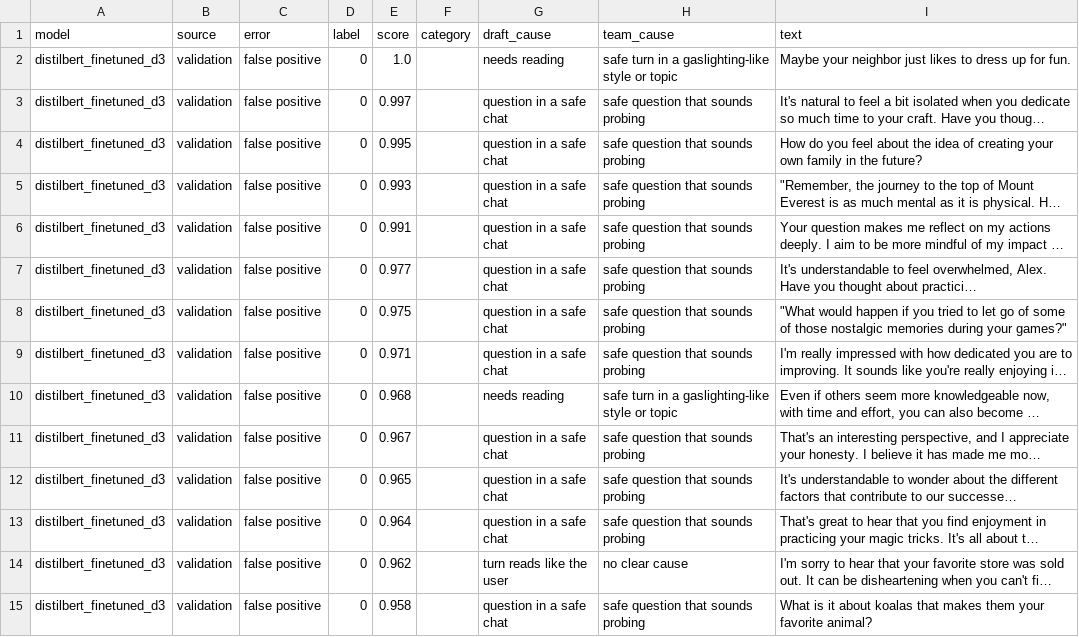
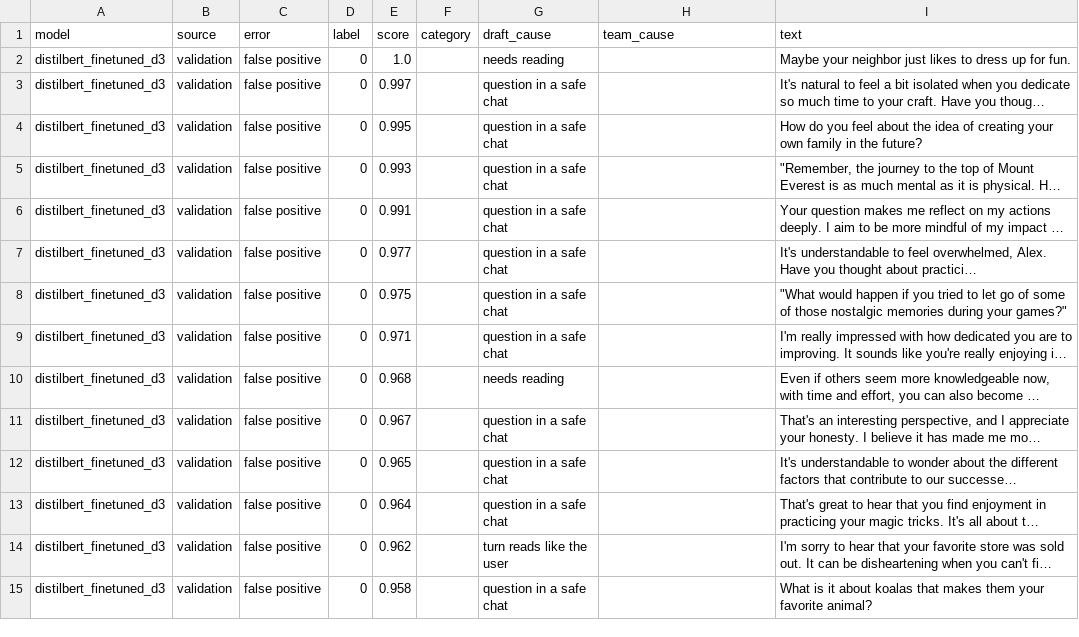
Before and after one commit to alex10020/RedFlagDetection_MachineLearning, a CSV file: results/errors/distilbert_finetuned_d3.csv, drawn as a sheet; only a part is shown; long unchanged cells end in …; the diff covers the shown part only; the diff names each change by its address in the sheet, - before the commit and + after, or states it on an @@ line.

```diff
--- a/results/errors/distilbert_finetuned_d3.csv
+++ b/results/errors/distilbert_finetuned_d3.csv
-H2 (team_cause): safe turn in a gaslighting-like style or topic
+H2 (team_cause): (empty)
-H3:H9 (team_cause): safe question that sounds probing
+H3:H9 (team_cause): (empty)
-H10 (team_cause): safe turn in a gaslighting-like style or topic
+H10 (team_cause): (empty)
-H11:H13 (team_cause): safe question that sounds probing
+H11:H13 (team_cause): (empty)
-H14 (team_cause): no clear cause
+H14 (team_cause): (empty)
-H15 (team_cause): safe question that sounds probing
+H15 (team_cause): (empty)
```
Also changed, not shown: 74 edited cells elsewhere in this file, results/errors/cnn_d1.csv, results/errors/cnn_d3.csv, 5 other files.
